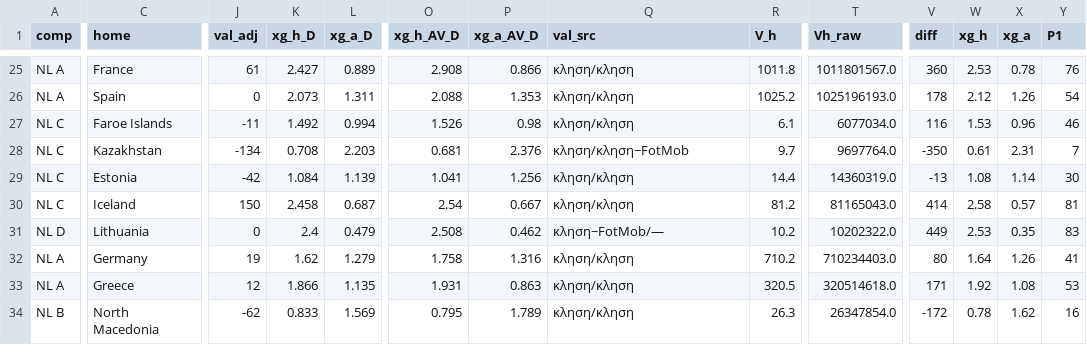
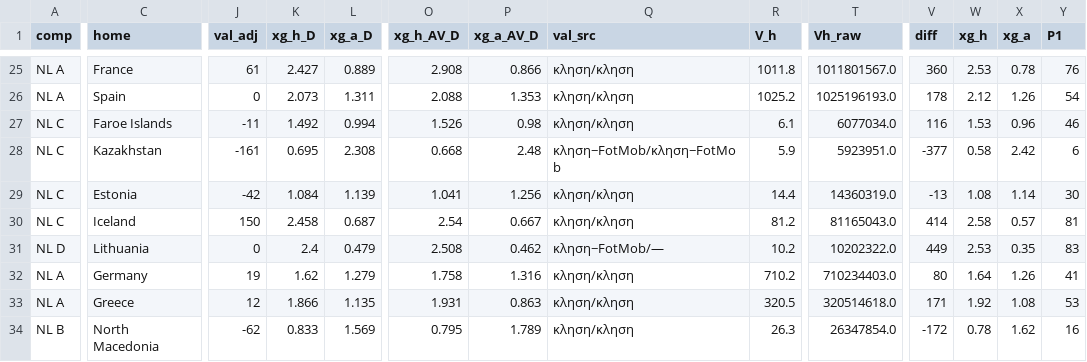
Before and after one commit to stelios1891-afk/xg-dashboard, a CSV file: intl_projections.csv, drawn as a sheet; only a part is shown, gaps mark what is left out; the diff covers the shown part only; the diff names each change by its address in the sheet, - before the commit and + after, or states it on an @@ line.

```diff
--- a/intl_projections.csv
+++ b/intl_projections.csv
-J28 (val_adj): -134
+J28 (val_adj): -161
-K28 (xg_h_D): 0.708
+K28 (xg_h_D): 0.695
-L28 (xg_a_D): 2.203
+L28 (xg_a_D): 2.308
-O28 (xg_h_AV_D): 0.681
+O28 (xg_h_AV_D): 0.668
-P28 (xg_a_AV_D): 2.376
+P28 (xg_a_AV_D): 2.48
-Q28 (val_src): κληση/κληση−FotMob
+Q28 (val_src): κληση−FotMob/κληση−FotMob
-R28 (V_h): 9.7
+R28 (V_h): 5.9
-T28 (Vh_raw): 9697764.0
+T28 (Vh_raw): 5923951.0
-V28 (diff): -350
+V28 (diff): -377
-W28 (xg_h): 0.61
+W28 (xg_h): 0.58
-X28 (xg_a): 2.31
+X28 (xg_a): 2.42
-Y28 (P1): 7
+Y28 (P1): 6
```
Also changed, not shown: 13 edited cells elsewhere in this file, intl_nl_overs_2627.csv, intl_nl_shadow_2627.csv, 2 other files.
